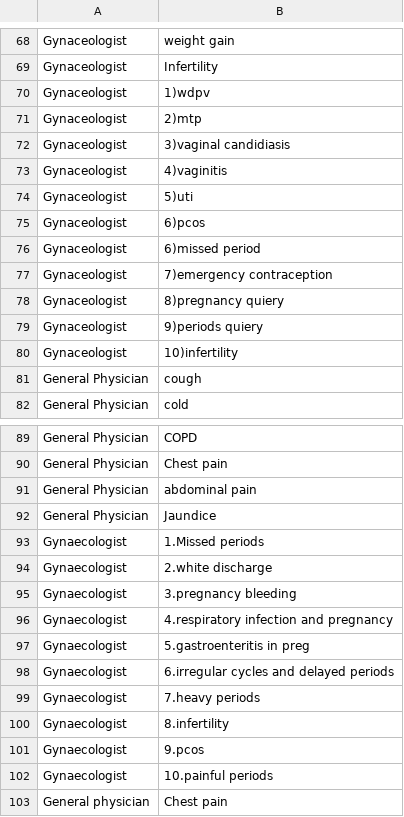
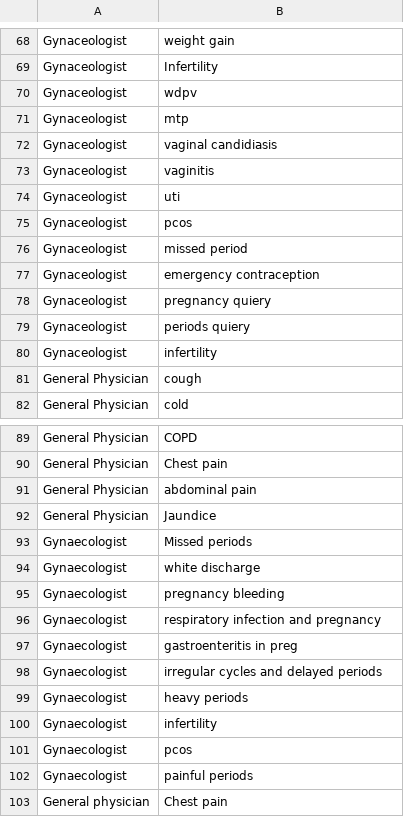
Before and after one commit to onlyrohits/SmartMedics_Chat, a CSV file: symptoms.csv, drawn as a sheet; only a part is shown, gaps mark what is left out.

Commit message:
updated symtoms.csv
There were some numbers on some line. Deleted that number.

```diff
--- a/symptoms.csv
+++ b/symptoms.csv
@@ -69,13 +69,13 @@ Gynaceologist,weight gain
 Gynaceologist,Infertility
-Gynaceologist,1)wdpv
-Gynaceologist,2)mtp
-Gynaceologist,3)vaginal candidiasis
-Gynaceologist,4)vaginitis
-Gynaceologist,5)uti
-Gynaceologist,6)pcos
-Gynaceologist,6)missed period
-Gynaceologist,7)emergency contraception
-Gynaceologist,8)pregnancy quiery
-Gynaceologist,9)periods quiery
-Gynaceologist,10)infertility
+Gynaceologist,wdpv
+Gynaceologist,mtp
+Gynaceologist,vaginal candidiasis
+Gynaceologist,vaginitis
+Gynaceologist,uti
+Gynaceologist,pcos
+Gynaceologist,missed period
+Gynaceologist,emergency contraception
+Gynaceologist,pregnancy quiery
+Gynaceologist,periods quiery
+Gynaceologist,infertility
 General Physician,cough
@@ -92,12 +92,12 @@ General Physician,abdominal pain
 General Physician,Jaundice
-Gynaecologist,1.Missed periods
-Gynaecologist,2.white discharge
-Gynaecologist,3.pregnancy bleeding
-Gynaecologist,4.respiratory infection and pregnancy
-Gynaecologist,5.gastroenteritis in preg
-Gynaecologist,6.irregular cycles and delayed periods
-Gynaecologist,7.heavy periods
-Gynaecologist,8.infertility
-Gynaecologist,9.pcos
-Gynaecologist,10.painful periods
+Gynaecologist,Missed periods
+Gynaecologist,white discharge
+Gynaecologist,pregnancy bleeding
+Gynaecologist,respiratory infection and pregnancy
+Gynaecologist,gastroenteritis in preg
+Gynaecologist,irregular cycles and delayed periods
+Gynaecologist,heavy periods
+Gynaecologist,infertility
+Gynaecologist,pcos
+Gynaecologist,painful periods
 General physician,Chest pain
```
